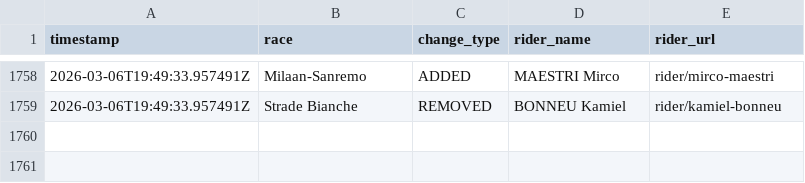
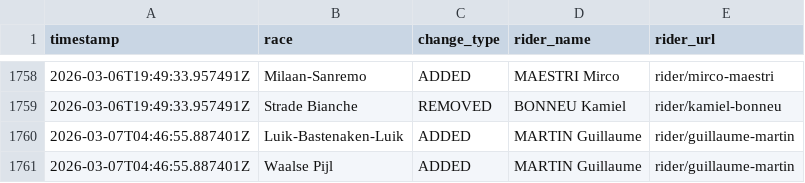
Before and after one commit to nigellindemann-dev/wm26, a CSV file: output/startlist_changes.csv, drawn as a sheet; only a part is shown, gaps mark what is left out; the diff names each change by its address in the sheet, - before the commit and + after, or states it on an @@ line.

```diff
--- a/output/startlist_changes.csv
+++ b/output/startlist_changes.csv
+row 1760: 2026-03-07T04:46:55.887401Z | Luik-Bastenaken-Luik | ADDED | MARTIN Guillaume | rider/guillaume-martin
+row 1761: 2026-03-07T04:46:55.887401Z | Waalse Pijl | ADDED | MARTIN Guillaume | rider/guillaume-martin
```
Also changed, not shown: output/startlist_matrix.csv, 2 other files.
